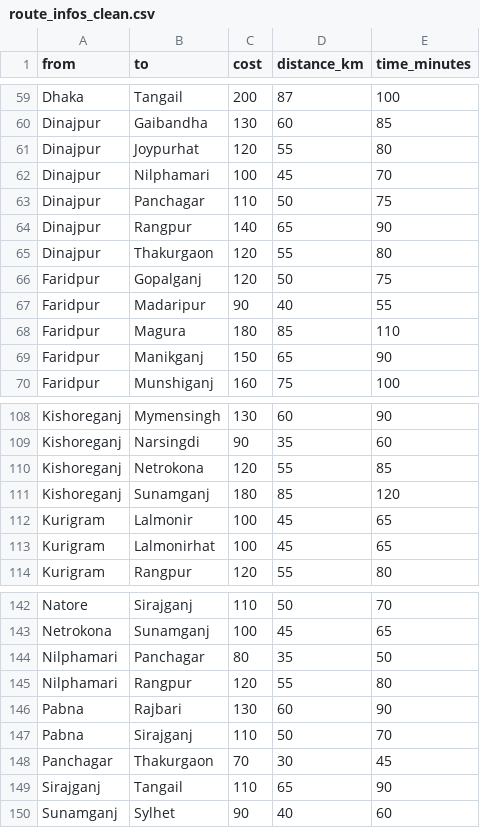
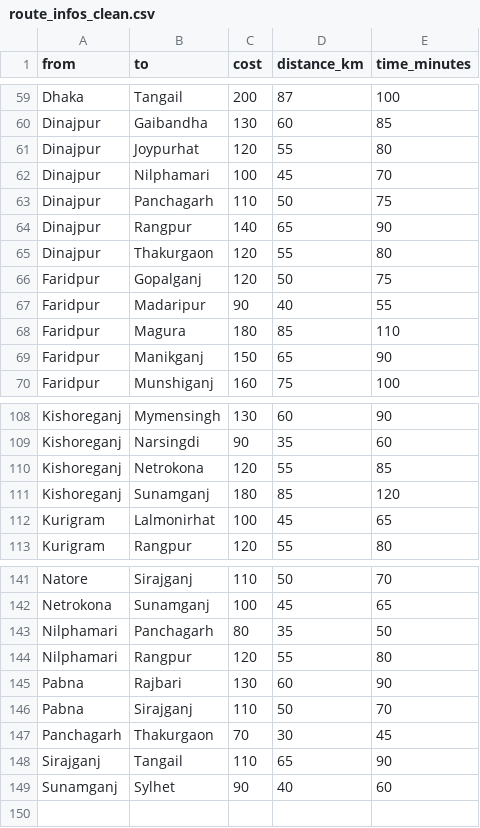
Before and after one commit to abirrahman26/ByteTrip-A-Travel-Route-Finder, a CSV file: ByteTrip-Travel Route Finder/route_infos_clean.csv, drawn as a sheet; only a part is shown, gaps mark what is left out.

```diff
--- a/ByteTrip-Travel Route Finder/route_infos_clean.csv
+++ b/ByteTrip-Travel Route Finder/route_infos_clean.csv
@@ -62,3 +62,3 @@ Dinajpur,Joypurhat,120,55,80
 Dinajpur,Nilphamari,100,45,70
-Dinajpur,Panchagar,110,50,75
+Dinajpur,Panchagarh,110,50,75
 Dinajpur,Rangpur,140,65,90
@@ -111,3 +111,2 @@ Kishoreganj,Netrokona,120,55,85
 Kishoreganj,Sunamganj,180,85,120
-Kurigram,Lalmonir,100,45,65
 Kurigram,Lalmonirhat,100,45,65
@@ -143,3 +142,3 @@ Natore,Sirajganj,110,50,70
 Netrokona,Sunamganj,100,45,65
-Nilphamari,Panchagar,80,35,50
+Nilphamari,Panchagarh,80,35,50
 Nilphamari,Rangpur,120,55,80
@@ -147,3 +146,3 @@ Pabna,Rajbari,130,60,90
 Pabna,Sirajganj,110,50,70
-Panchagar,Thakurgaon,70,30,45
+Panchagarh,Thakurgaon,70,30,45
 Sirajganj,Tangail,110,65,90
```
Also changed, not shown: 1 other file.
